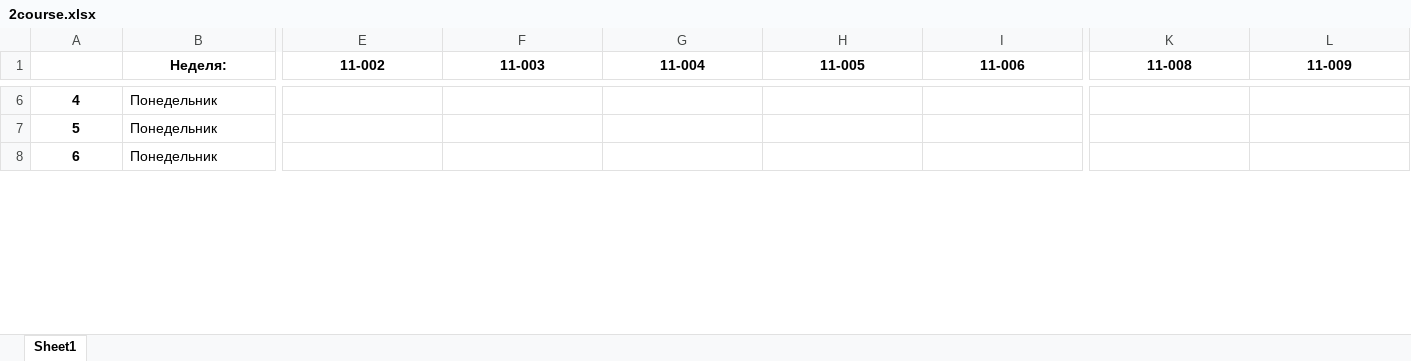
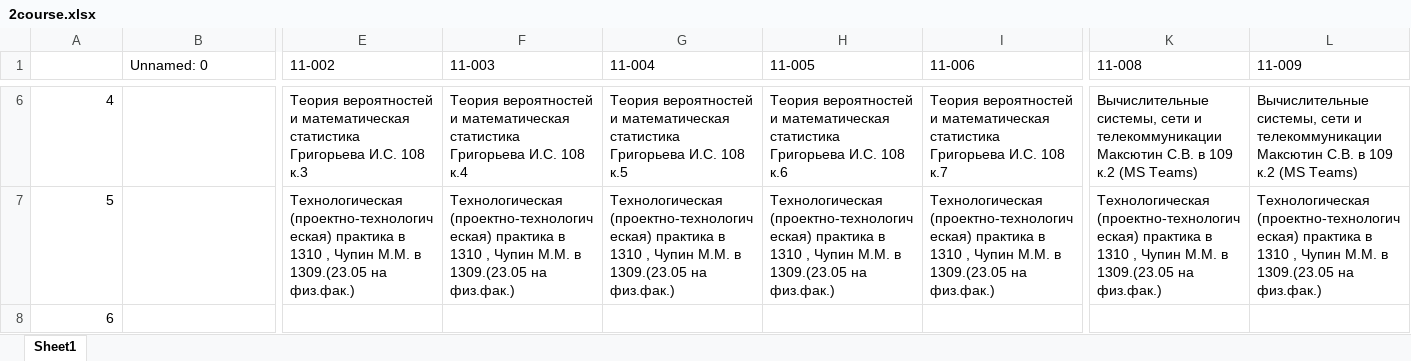
Before and after one commit to MMingazoff/ITIS-helper, an Excel workbook: data/timetable/2course.xlsx, sheet Sheet1, drawn as a sheet; only a part is shown, gaps mark what is left out; values as stored, in another font and other column widths than the file's, no borders; conditional formats not drawn; the diff covers the shown part only; the diff names each change by its address in the sheet, - before the commit and + after, or states it on an @@ line.

Commit message:
normal timetable

```diff
--- a/data/timetable/2course.xlsx (sheet Sheet1)
+++ b/data/timetable/2course.xlsx (sheet Sheet1)
-B1: Неделя:
+B1: Unnamed: 0
@@ B1:L1 bold: on → off, alignment: center → left @@
@@ A6:A8 bold: on → off, alignment: center → right @@
-B6:B8 (Unnamed: 0): Понедельник
+B6:B8 (Unnamed: 0): (empty)
-E6 (11-002): (empty)
+E6 (11-002): Теория вероятностей и математическая статистика Григорьева И.С. 108 к.3
-F6 (11-003): (empty)
+F6 (11-003): Теория вероятностей и математическая статистика Григорьева И.С. 108 к.4
-G6 (11-004): (empty)
+G6 (11-004): Теория вероятностей и математическая статистика Григорьева И.С. 108 к.5
-H6 (11-005): (empty)
+H6 (11-005): Теория вероятностей и математическая статистика Григорьева И.С. 108 к.6
-I6 (11-006): (empty)
+I6 (11-006): Теория вероятностей и математическая статистика Григорьева И.С. 108 к.7
-K6 (11-008): (empty)
+K6 (11-008): Вычислительные системы, сети и телекоммуникации Максютин С.В. в 109 к.2 (MS Teams)
-L6 (11-009): (empty)
+L6 (11-009): Вычислительные системы, сети и телекоммуникации Максютин С.В. в 109 к.2 (MS Teams)
-E7 (11-002): (empty)
+E7 (11-002): Технологическая (проектно-технологическая) практика в 1310 , Чупин М.М. в 1309.(23.05 на физ.фак.)
-F7 (11-003): (empty)
+F7 (11-003): Технологическая (проектно-технологическая) практика в 1310 , Чупин М.М. в 1309.(23.05 на физ.фак.)
-G7 (11-004): (empty)
+G7 (11-004): Технологическая (проектно-технологическая) практика в 1310 , Чупин М.М. в 1309.(23.05 на физ.фак.)
-H7 (11-005): (empty)
+H7 (11-005): Технологическая (проектно-технологическая) практика в 1310 , Чупин М.М. в 1309.(23.05 на физ.фак.)
-I7 (11-006): (empty)
+I7 (11-006): Технологическая (проектно-технологическая) практика в 1310 , Чупин М.М. в 1309.(23.05 на физ.фак.)
-K7 (11-008): (empty)
+K7 (11-008): Технологическая (проектно-технологическая) практика в 1310 , Чупин М.М. в 1309.(23.05 на физ.фак.)
-L7 (11-009): (empty)
+L7 (11-009): Технологическая (проектно-технологическая) практика в 1310 , Чупин М.М. в 1309.(23.05 на физ.фак.)
```
Also changed, not shown: 326 edited cells and cell formats elsewhere in this sheet.
